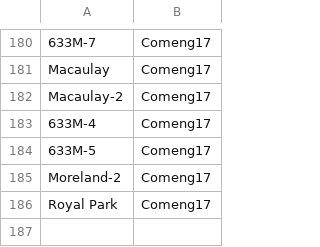
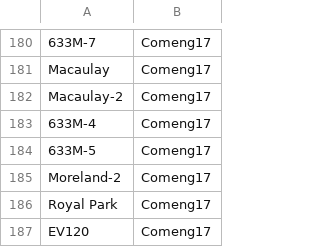
Before and after one commit to XM9G/railway-photos, a CSV file: CREDIT.CSV, drawn as a sheet; only a part is shown, gaps mark what is left out.

Commit message:
fixed iev120 credir

```diff
--- a/CREDIT.CSV
+++ b/CREDIT.CSV
@@ -186 +186,2 @@ Moreland-2,Comeng17
 Royal Park,Comeng17
+EV120,Comeng17
```
